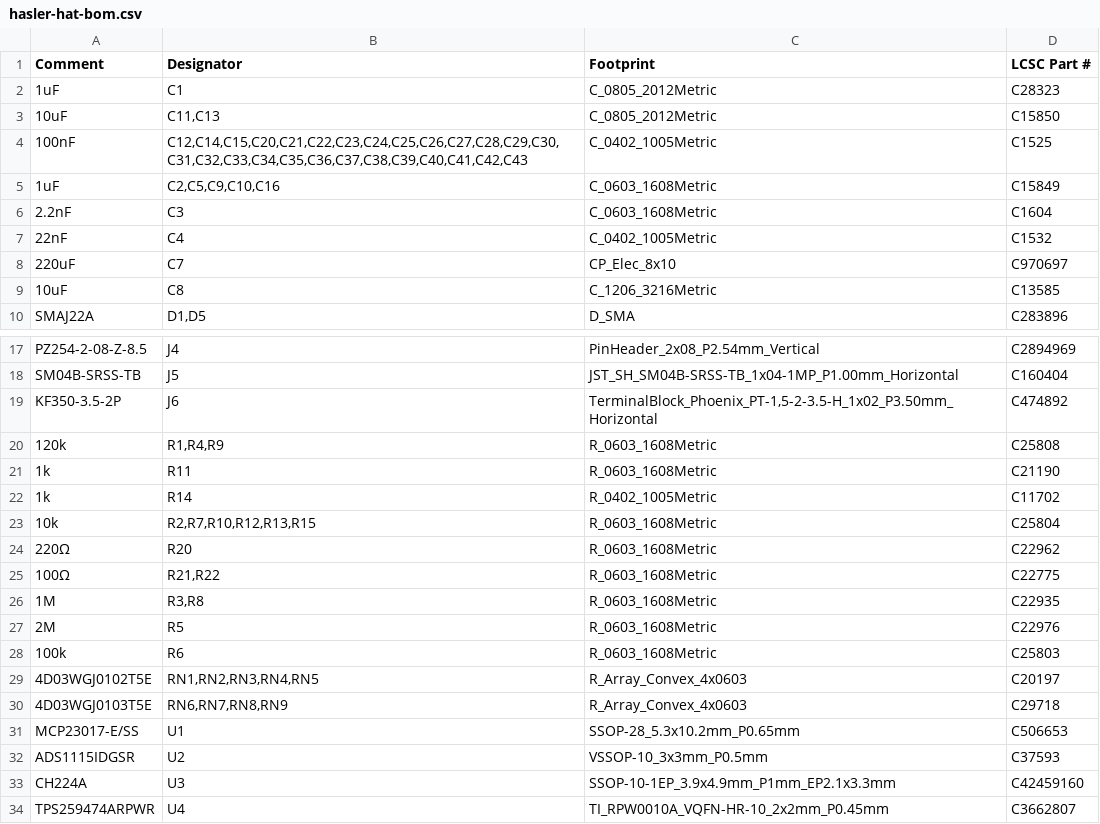
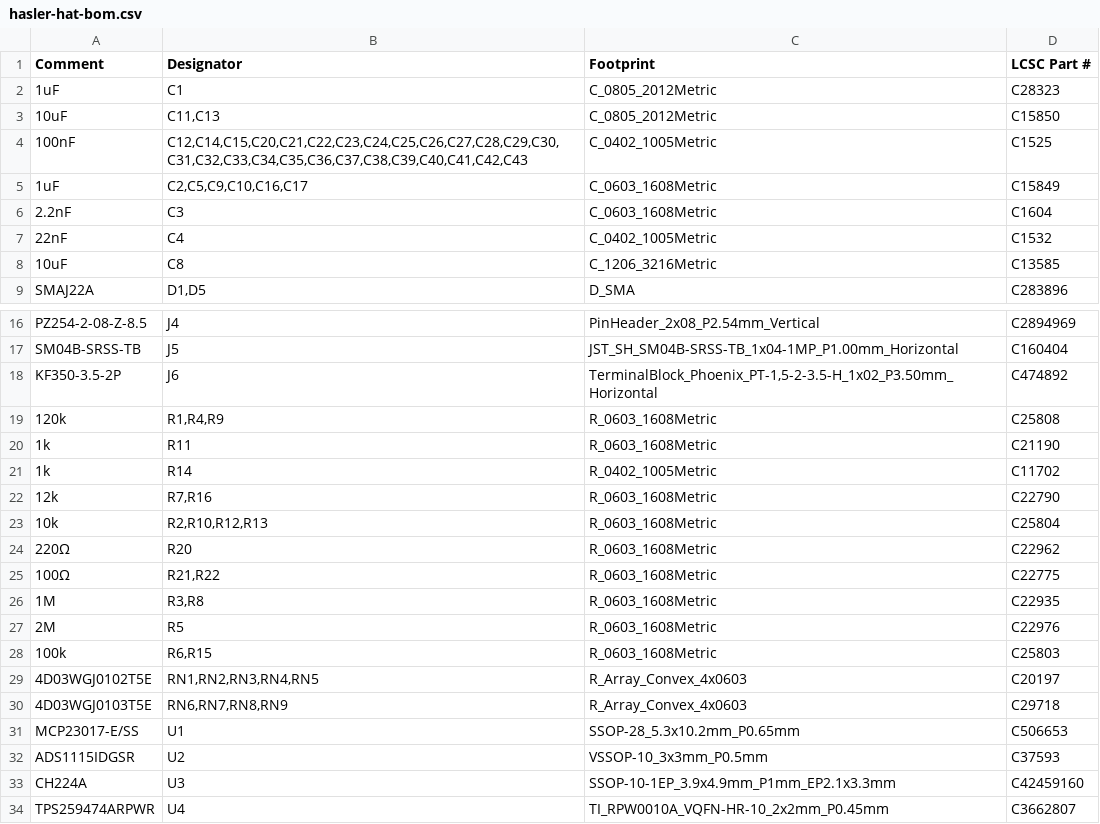
Before and after one commit to Delgado-Murphy/hasler, a CSV file: hardware/hat/fab/hasler-hat-bom.csv, drawn as a sheet; only a part is shown, gaps mark what is left out.

```diff
--- a/hardware/hat/fab/hasler-hat-bom.csv
+++ b/hardware/hat/fab/hasler-hat-bom.csv
@@ -4,6 +4,5 @@ Comment,Designator,Footprint,LCSC Part #
 100nF,"C12,C14,C15,C20,C21,C22,C23,C24,C25,C26,C27,C28,C29,C30,C31,C32,C33,C34,C35,C36,C37,C38,C39,C40,C41,C42,C43",C_0402_1005Metric,C1525
-1uF,"C2,C5,C9,C10,C16",C_0603_1608Metric,C15849
+1uF,"C2,C5,C9,C10,C16,C17",C_0603_1608Metric,C15849
 2.2nF,C3,C_0603_1608Metric,C1604
 22nF,C4,C_0402_1005Metric,C1532
-220uF,C7,CP_Elec_8x10,C970697
 10uF,C8,C_1206_3216Metric,C13585
@@ -22,3 +21,4 @@ KF350-3.5-2P,J6,"TerminalBlock_Phoenix_PT-1,5-2-3.5-H_1x02_P3.50mm_Horizontal",C
 1k,R14,R_0402_1005Metric,C11702
-10k,"R2,R7,R10,R12,R13,R15",R_0603_1608Metric,C25804
+12k,"R7,R16",R_0603_1608Metric,C22790
+10k,"R2,R10,R12,R13",R_0603_1608Metric,C25804
 220Ω,R20,R_0603_1608Metric,C22962
@@ -27,3 +27,3 @@ KF350-3.5-2P,J6,"TerminalBlock_Phoenix_PT-1,5-2-3.5-H_1x02_P3.50mm_Horizontal",C
 2M,R5,R_0603_1608Metric,C22976
-100k,R6,R_0603_1608Metric,C25803
+100k,"R6,R15",R_0603_1608Metric,C25803
 4D03WGJ0102T5E,"RN1,RN2,RN3,RN4,RN5",R_Array_Convex_4x0603,C20197
```
Also changed, not shown: hardware/hat/fab/hasler-hat-cpl.csv, 15 other files.
